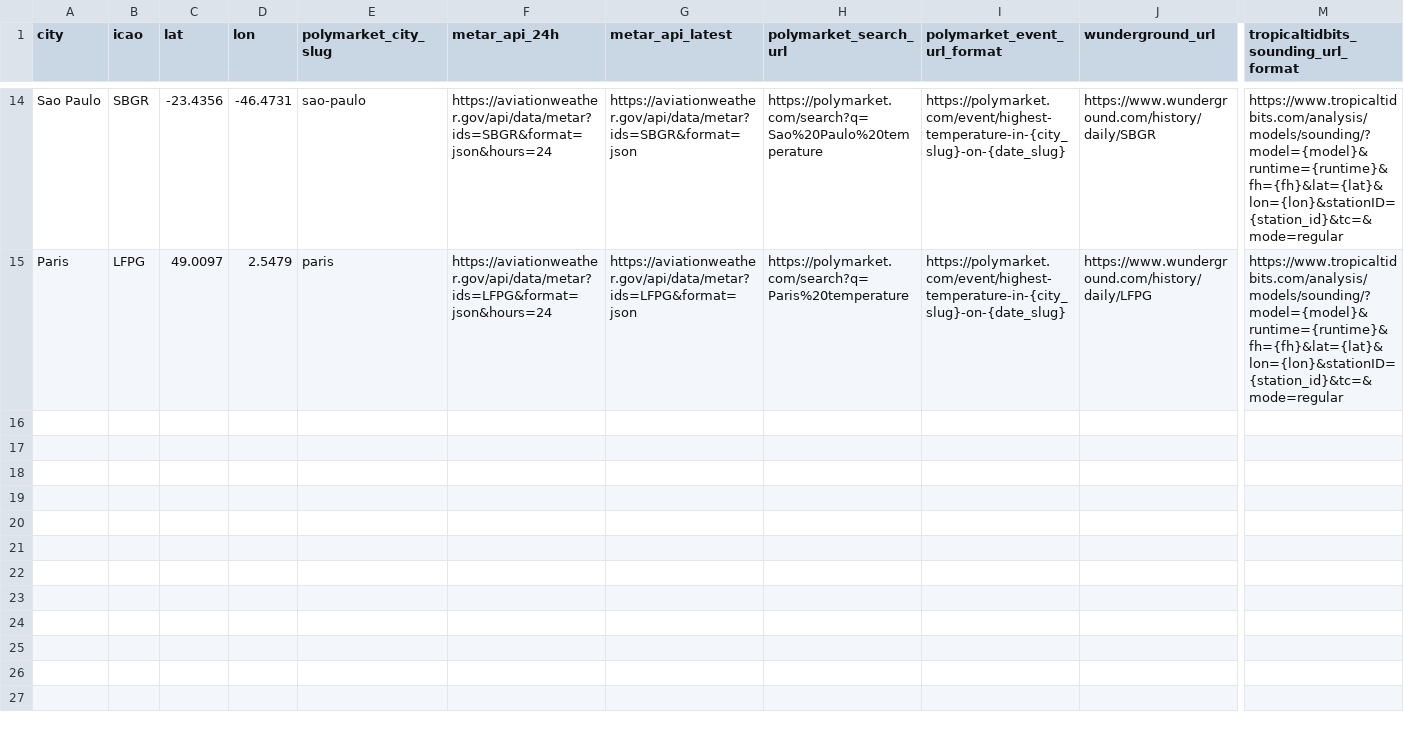
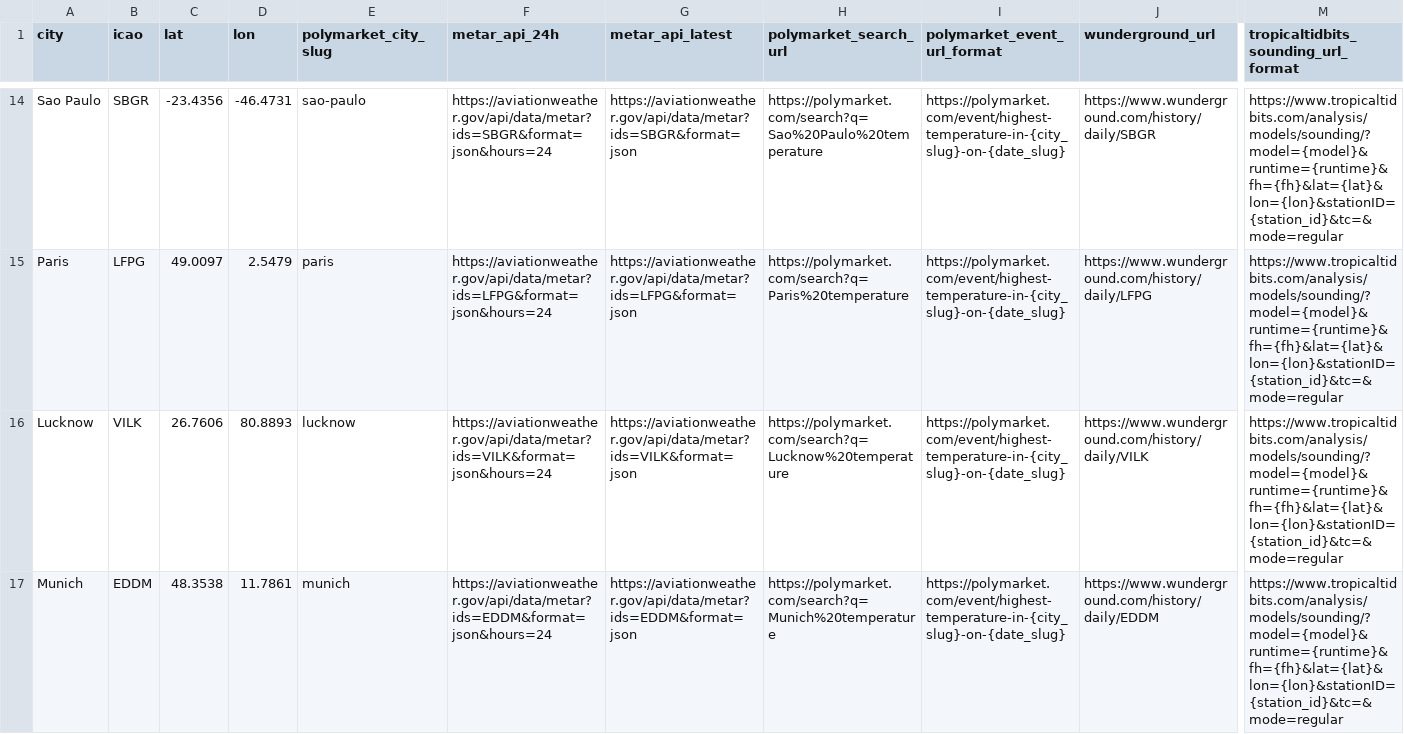
Before and after one commit to sanslayr/polymarket-weatherbot, a CSV file: station_links.csv, drawn as a sheet; only a part is shown, gaps mark what is left out; rows hold the shown columns only; the diff names each change by its address in the sheet, - before the commit and + after, or states it on an @@ line.

Commit message:
feat: sync weatherbot refactor and add new stations

```diff
--- a/station_links.csv
+++ b/station_links.csv
+row 16: Lucknow | VILK | 26.7606 | 80.8893 | lucknow | https://aviationweather.gov/api/data/metar?ids=VILK&format=json&hours=24 | https://aviationweather.gov/api/data/metar?ids=VILK&format=json | https://polymarket.com/search?q=Lucknow%20temperature | https://polymarket.com/event/highest-temperature-in-{city_slug}-on-{date_slug} | https://www.wunderground.com/history/daily/VILK | https://www.tropicaltidbits.com/analysis/models/sounding/?model={model}&runtime={runtime}&fh={fh}&lat={lat}&lon={lon}&stationID={station_id}&tc=&mode=regular
+row 17: Munich | EDDM | 48.3538 | 11.7861 | munich | https://aviationweather.gov/api/data/metar?ids=EDDM&format=json&hours=24 | https://aviationweather.gov/api/data/metar?ids=EDDM&format=json | https://polymarket.com/search?q=Munich%20temperature | https://polymarket.com/event/highest-temperature-in-{city_slug}-on-{date_slug} | https://www.wunderground.com/history/daily/EDDM | https://www.tropicaltidbits.com/analysis/models/sounding/?model={model}&runtime={runtime}&fh={fh}&lat={lat}&lon={lon}&stationID={station_id}&tc=&mode=regular
```
Also changed, not shown: 58 other files.
